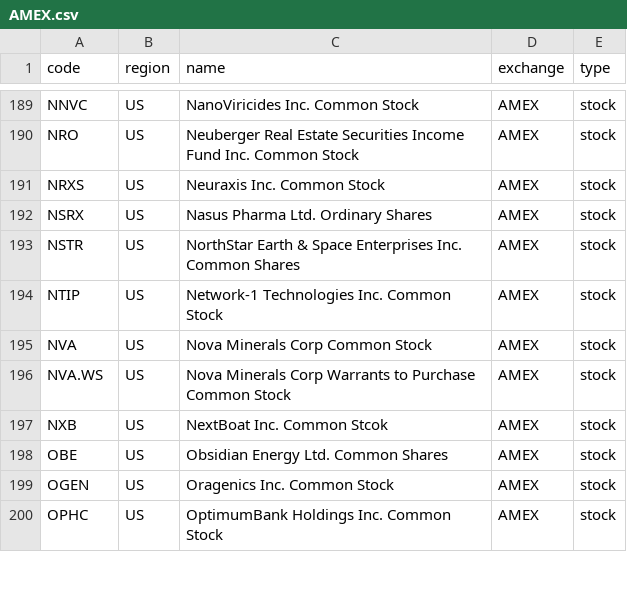
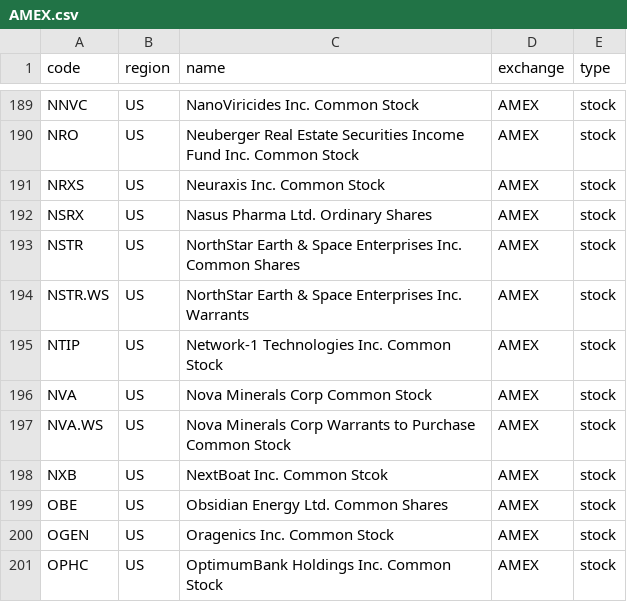
Before and after one commit to irachex/open-stock-data, a CSV file: symbols/AMEX.csv, drawn as a sheet; only a part is shown, gaps mark what is left out.

```diff
--- a/symbols/AMEX.csv
+++ b/symbols/AMEX.csv
@@ -193,2 +193,3 @@ NSRX,US,Nasus Pharma Ltd. Ordinary Shares,AMEX,stock
 NSTR,US,NorthStar Earth & Space Enterprises Inc. Common Shares,AMEX,stock
+NSTR.WS,US,NorthStar Earth & Space Enterprises Inc. Warrants,AMEX,stock
 NTIP,US,Network-1 Technologies Inc. Common Stock,AMEX,stock
```
Also changed, not shown: symbols/BSE.csv, symbols/HKEX.csv, 4 other files.
